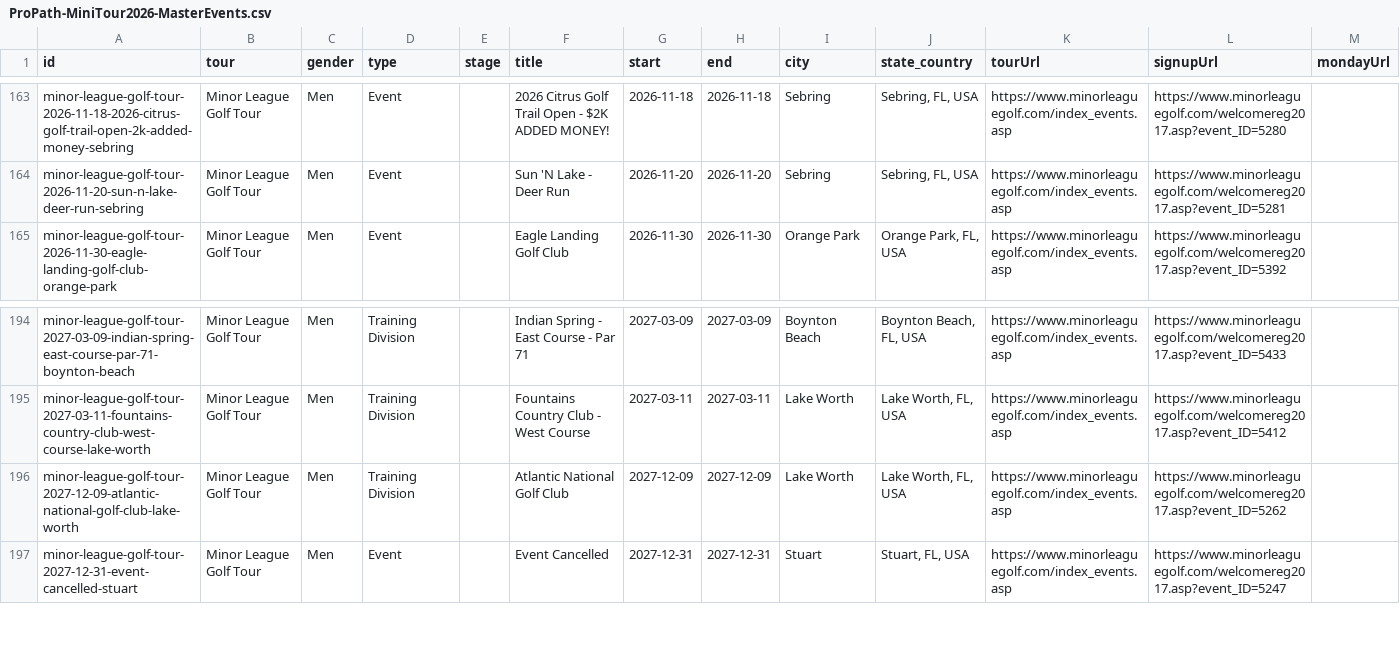
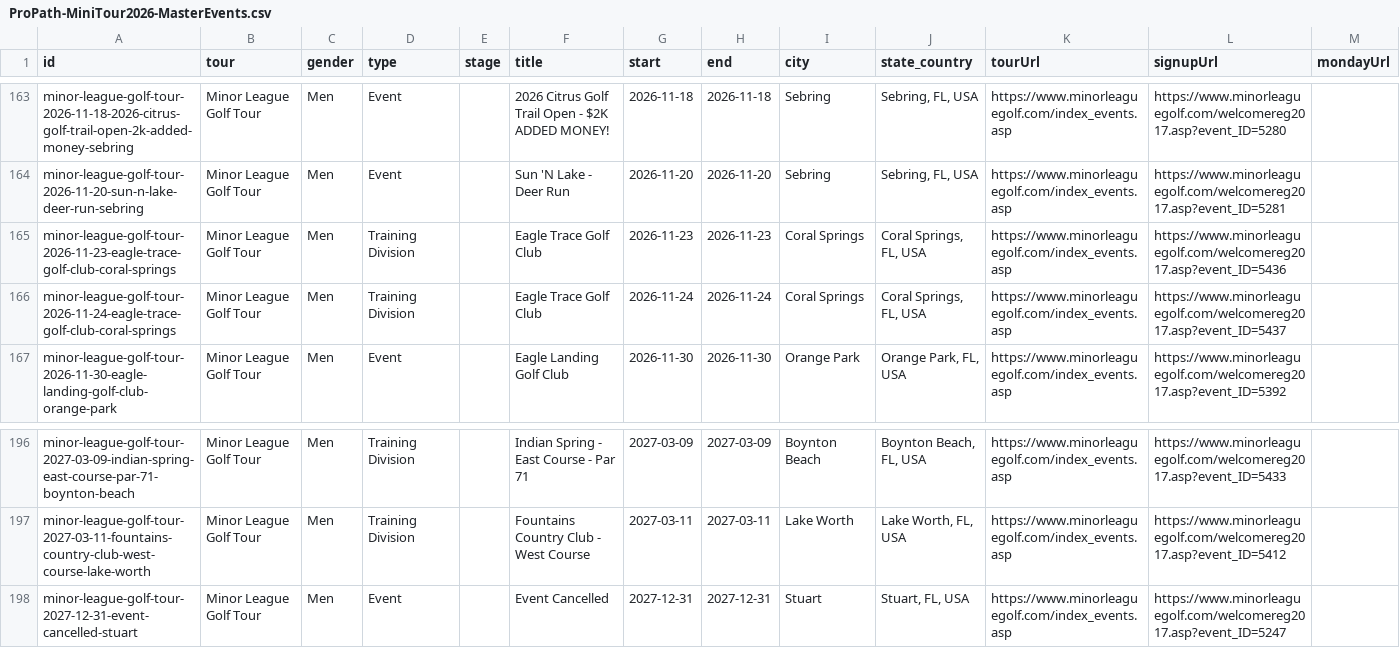
Before and after one commit to pbh007/propath-data, a CSV file: data/ProPath-MiniTour2026-MasterEvents.csv, drawn as a sheet; only a part is shown, gaps mark what is left out; removed rows and columns are numbered as before the commit, all else as after; rows hold the shown columns only; the diff names each change by its address in the sheet, - before the commit and + after, or states it on an @@ line.

```diff
--- a/data/ProPath-MiniTour2026-MasterEvents.csv
+++ b/data/ProPath-MiniTour2026-MasterEvents.csv
+row 165: minor-league-golf-tour-2026-11-23-eagle-trace-golf-club-coral-springs | Minor League Golf Tour | Men | Training Division |  | Eagle Trace Golf Club | 2026-11-23 | 2026-11-23 | Coral Springs | Coral Springs, FL, USA | https://www.minorleaguegolf.com/index_events.asp | https://www.minorleaguegolf.com/welcomereg2017.asp?event_ID=5436
+row 166: minor-league-golf-tour-2026-11-24-eagle-trace-golf-club-coral-springs | Minor League Golf Tour | Men | Training Division |  | Eagle Trace Golf Club | 2026-11-24 | 2026-11-24 | Coral Springs | Coral Springs, FL, USA | https://www.minorleaguegolf.com/index_events.asp | https://www.minorleaguegolf.com/welcomereg2017.asp?event_ID=5437
-row 196: minor-league-golf-tour-2027-12-09-atlantic-national-golf-club-lake-worth | Minor League Golf Tour | Men | Training Division |  | Atlantic National Golf Club | 2027-12-09 | 2027-12-09 | Lake Worth | Lake Worth, FL, USA | https://www.minorleaguegolf.com/index_events.asp | https://www.minorleaguegolf.com/welcomereg2017.asp?event_ID=5262
```
Also changed, not shown: data/_incoming_mlgt_upcoming.csv.
